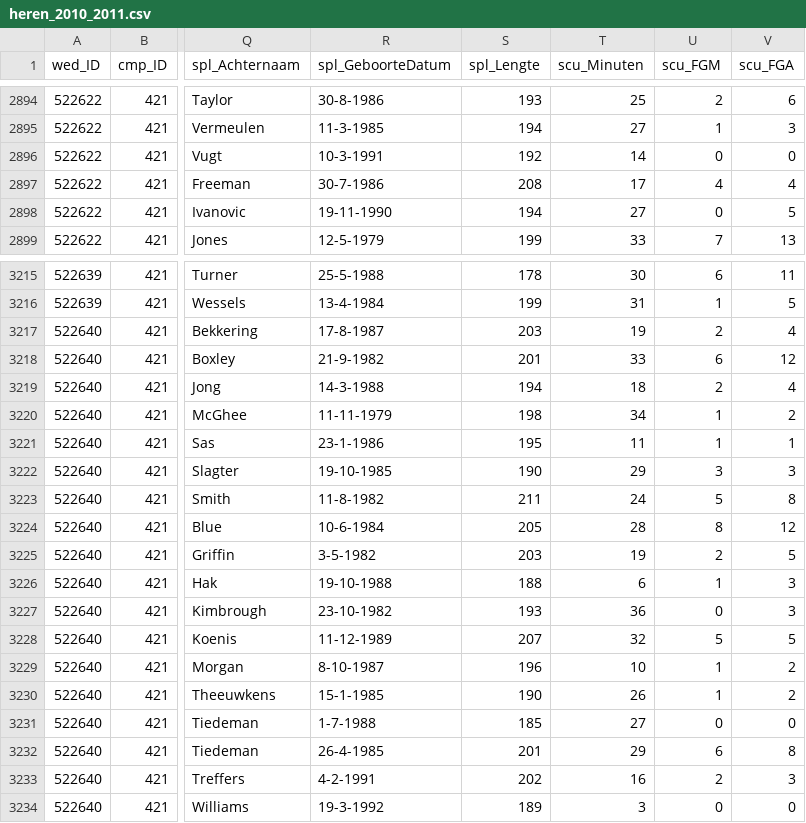
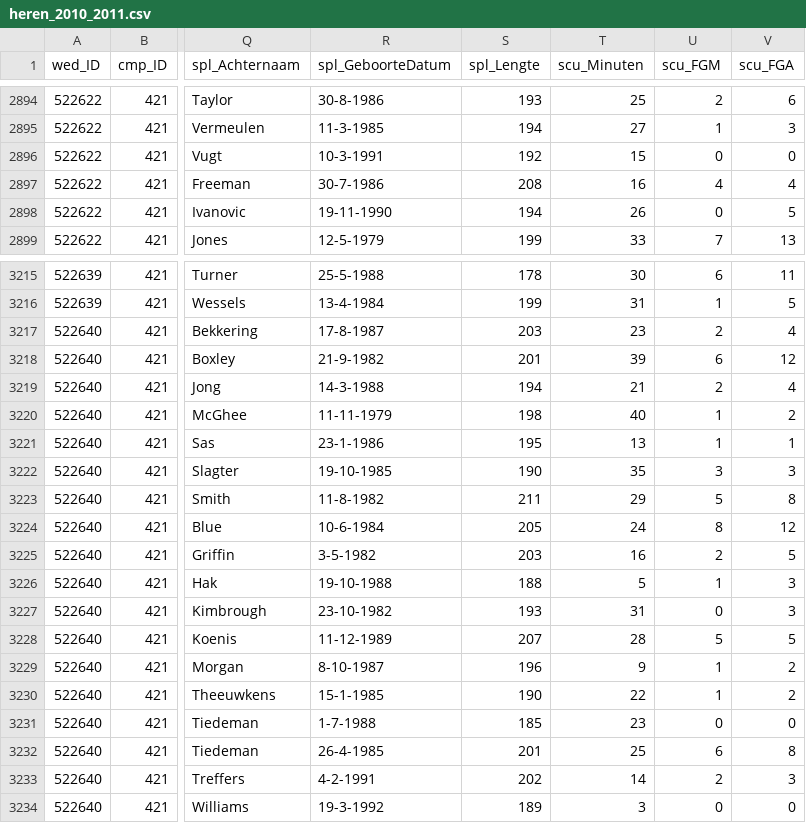
Before and after one commit to serra/dbl2010-11, a CSV file: sources/heren_2010_2011.csv, drawn as a sheet; only a part is shown, gaps mark what is left out; the diff covers the shown part only; the diff names each change by its address in the sheet, - before the commit and + after, or states it on an @@ line.

Commit message:
Cleanup minutes played for some more games

```diff
--- a/sources/heren_2010_2011.csv
+++ b/sources/heren_2010_2011.csv
-T2896 (scu_Minuten): 14
+T2896 (scu_Minuten): 15
-T2897 (scu_Minuten): 17
+T2897 (scu_Minuten): 16
-T2898 (scu_Minuten): 27
+T2898 (scu_Minuten): 26
-T3217 (scu_Minuten): 19
+T3217 (scu_Minuten): 23
-T3218 (scu_Minuten): 33
+T3218 (scu_Minuten): 39
-T3219 (scu_Minuten): 18
+T3219 (scu_Minuten): 21
-T3220 (scu_Minuten): 34
+T3220 (scu_Minuten): 40
-T3221 (scu_Minuten): 11
+T3221 (scu_Minuten): 13
-T3222 (scu_Minuten): 29
+T3222 (scu_Minuten): 35
-T3223 (scu_Minuten): 24
+T3223 (scu_Minuten): 29
-T3224 (scu_Minuten): 28
+T3224 (scu_Minuten): 24
-T3225 (scu_Minuten): 19
+T3225 (scu_Minuten): 16
-T3226 (scu_Minuten): 6
+T3226 (scu_Minuten): 5
-T3227 (scu_Minuten): 36
+T3227 (scu_Minuten): 31
-T3228 (scu_Minuten): 32
+T3228 (scu_Minuten): 28
-T3229 (scu_Minuten): 10
+T3229 (scu_Minuten): 9
-T3230 (scu_Minuten): 26
+T3230 (scu_Minuten): 22
-T3231 (scu_Minuten): 27
+T3231 (scu_Minuten): 23
-T3232 (scu_Minuten): 29
+T3232 (scu_Minuten): 25
-T3233 (scu_Minuten): 16
+T3233 (scu_Minuten): 14
```
Also changed, not shown: 2 edited cells elsewhere in this file.
